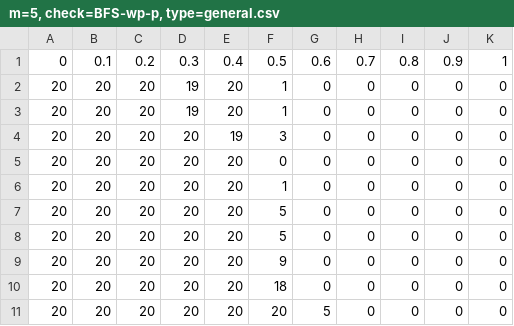
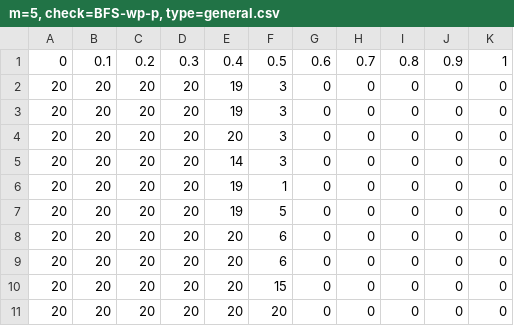
Before and after one commit to abrandenberger/ckp-simulations, a CSV file: experiments/m=5, check=BFS-wp-p, type=general.csv, drawn as a sheet.

```diff
--- a/experiments/m=5, check=BFS-wp-p, type=general.csv
+++ b/experiments/m=5, check=BFS-wp-p, type=general.csv
@@ -1,11 +1,11 @@
 0,0.1,0.2,0.3,0.4,0.5,0.6,0.7,0.8,0.9,1
-20,20,20,19,20,1,0,0,0,0,0
-20,20,20,19,20,1,0,0,0,0,0
 20,20,20,20,19,3,0,0,0,0,0
-20,20,20,20,20,0,0,0,0,0,0
-20,20,20,20,20,1,0,0,0,0,0
-20,20,20,20,20,5,0,0,0,0,0
-20,20,20,20,20,5,0,0,0,0,0
-20,20,20,20,20,9,0,0,0,0,0
-20,20,20,20,20,18,0,0,0,0,0
-20,20,20,20,20,20,5,0,0,0,0
+20,20,20,20,19,3,0,0,0,0,0
+20,20,20,20,20,3,0,0,0,0,0
+20,20,20,20,14,3,0,0,0,0,0
+20,20,20,20,19,1,0,0,0,0,0
+20,20,20,20,19,5,0,0,0,0,0
+20,20,20,20,20,6,0,0,0,0,0
+20,20,20,20,20,6,0,0,0,0,0
+20,20,20,20,20,15,0,0,0,0,0
+20,20,20,20,20,20,0,0,0,0,0
```
Also changed, not shown: experiments/m=10, check=BFS-wp-p, type=general.csv, experiments/m=10, check=BFS-wp-p, type=simple.csv, 43 other files.
